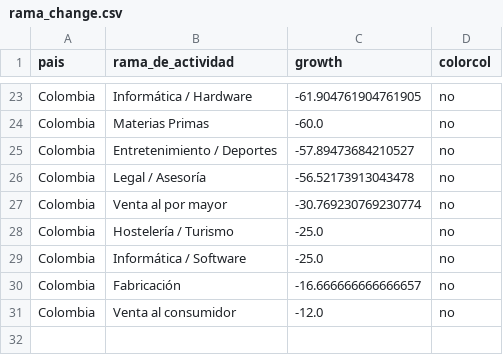
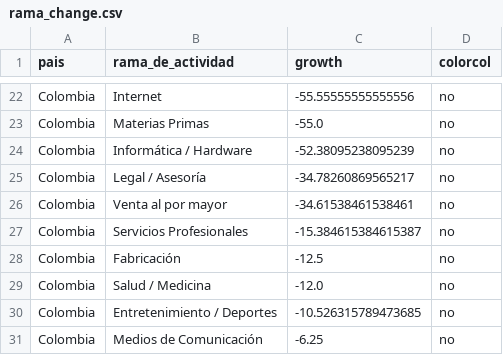
Before and after one commit to AlvaroAltamiranoM/unilyrics-hotmail.com, a CSV file: rama_change.csv, drawn as a sheet; only a part is shown, gaps mark what is left out; removed rows and columns are numbered as before the commit, all else as after; the diff covers the shown part only; the diff names each change by its address in the sheet, - before the commit and + after, or states it on an @@ line.

```diff
--- a/rama_change.csv
+++ b/rama_change.csv
-B22 (rama_de_actividad): Informática / Hardware
+B22 (rama_de_actividad): Internet
-C22 (growth): -61.904761904761905
+C22 (growth): -55.55555555555556
-C23 (growth): -60.0
+C23 (growth): -55.0
-B24 (rama_de_actividad): Entretenimiento / Deportes
+B24 (rama_de_actividad): Informática / Hardware
-C24 (growth): -57.89473684210527
+C24 (growth): -52.38095238095239
-C25 (growth): -56.52173913043478
+C25 (growth): -34.78260869565217
-C26 (growth): -30.769230769230774
+C26 (growth): -34.61538461538461
-B27 (rama_de_actividad): Hostelería / Turismo
+B27 (rama_de_actividad): Servicios Profesionales
-C27 (growth): -25.0
+C27 (growth): -15.384615384615387
-row 29: Colombia | Informática / Software | -25.0 | no
-C28 (growth): -16.666666666666657
+C28 (growth): -12.5
-B29 (rama_de_actividad): Venta al consumidor
+B29 (rama_de_actividad): Salud / Medicina
+row 30: Colombia | Entretenimiento / Deportes | -10.526315789473685 | no
+row 31: Colombia | Medios de Comunicación | -6.25 | no
```
Also changed, not shown: 12 added rows, 13 removed rows and 14 edited cells elsewhere in this file, salarios.csv, 1 other file.
